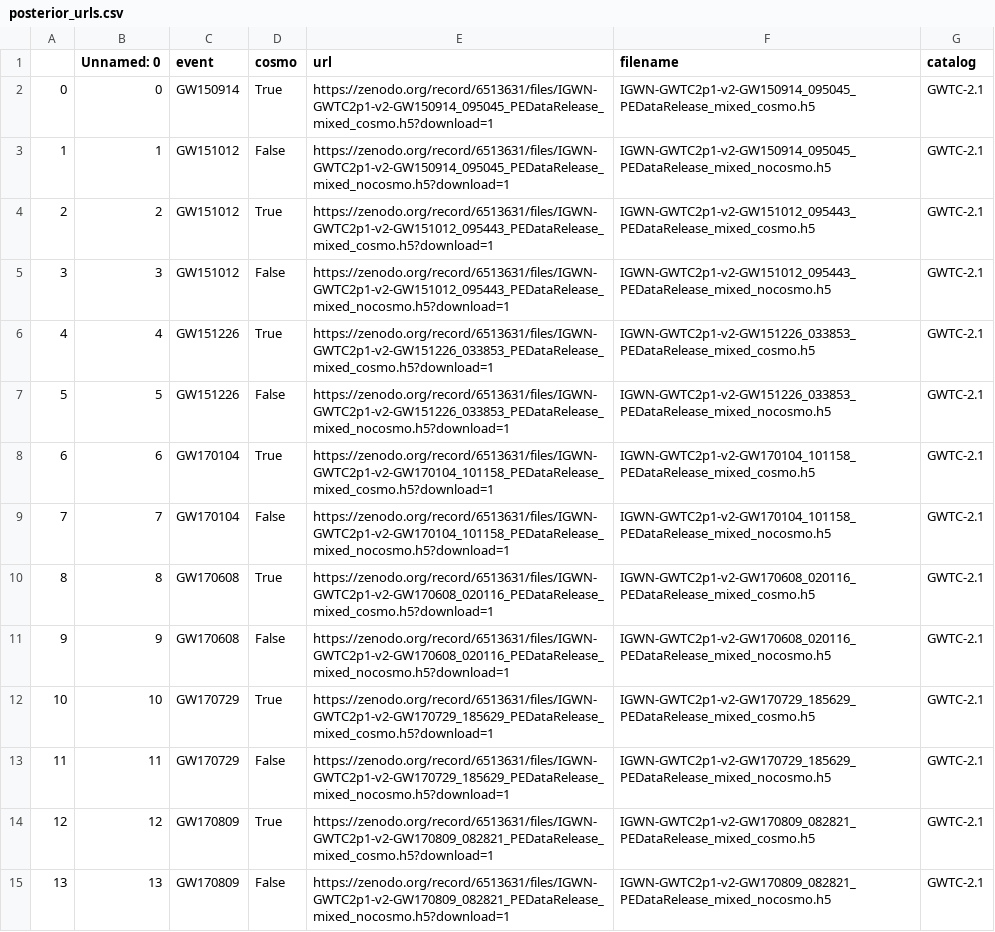
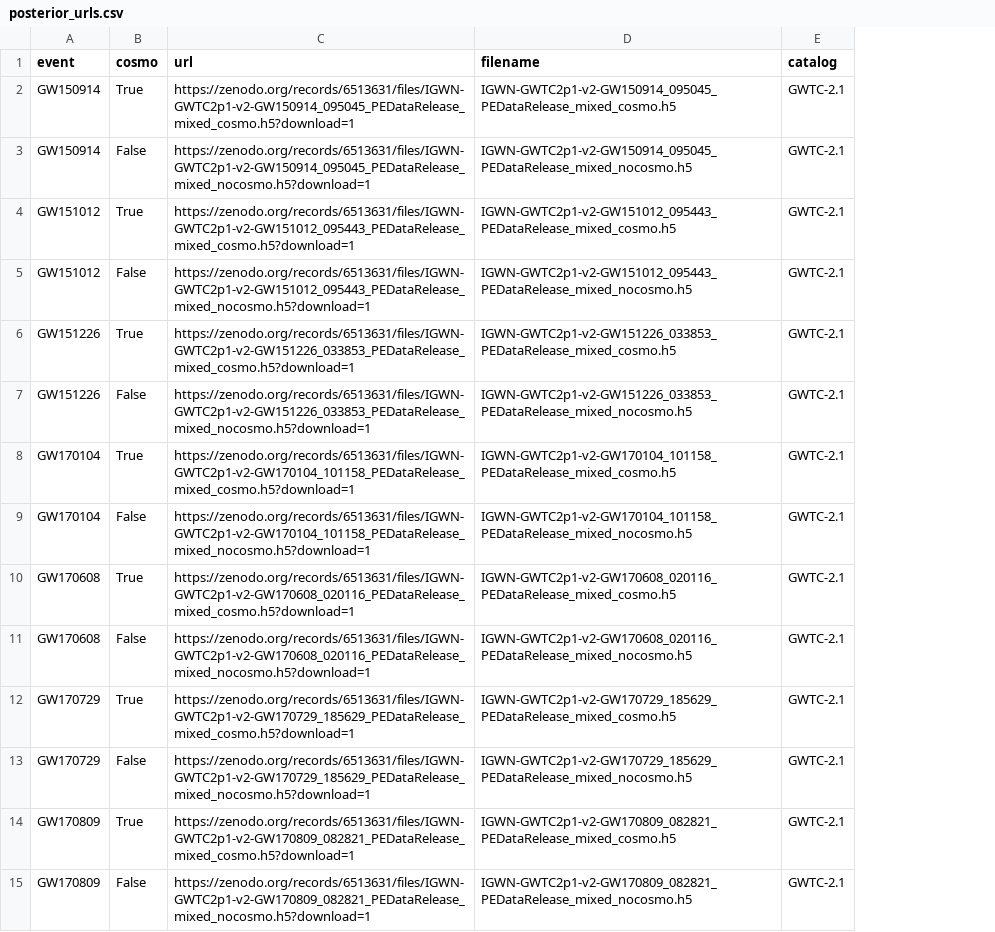
Before and after one commit to Potatoasad/ringdb, a CSV file: ringdb/metadb/posterior_urls.csv, drawn as a sheet; only a part is shown; removed rows and columns are numbered as before the commit, all else as after; the diff covers the shown part only; the diff names each change by its address in the sheet, - before the commit and + after, or states it on an @@ line.

```diff
--- a/ringdb/metadb/posterior_urls.csv
+++ b/ringdb/metadb/posterior_urls.csv
-column A, rows 2-15: 0 | 1 | 2 | 3 | 4 | 5 | 6 | 7 | 8 | 9 | 10 | 11 | 12 | 13
-column B (Unnamed: 0), rows 2-15: 0 | 1 | 2 | 3 | 4 | 5 | 6 | 7 | 8 | 9 | 10 | 11 | 12 | 13
-C2 (url): https://zenodo.org/record/6513631/files/IGWN-GWTC2p1-v2-GW150914_095045_PEDataRelease_mixed_cosmo.h5?download=1
+C2 (url): https://zenodo.org/records/6513631/files/IGWN-GWTC2p1-v2-GW150914_095045_PEDataRelease_mixed_cosmo.h5?download=1
-A3 (event): GW151012
+A3 (event): GW150914
-C3 (url): https://zenodo.org/record/6513631/files/IGWN-GWTC2p1-v2-GW150914_095045_PEDataRelease_mixed_nocosmo.h5?download=1
+C3 (url): https://zenodo.org/records/6513631/files/IGWN-GWTC2p1-v2-GW150914_095045_PEDataRelease_mixed_nocosmo.h5?download=1
-C4 (url): https://zenodo.org/record/6513631/files/IGWN-GWTC2p1-v2-GW151012_095443_PEDataRelease_mixed_cosmo.h5?download=1
+C4 (url): https://zenodo.org/records/6513631/files/IGWN-GWTC2p1-v2-GW151012_095443_PEDataRelease_mixed_cosmo.h5?download=1
-C5 (url): https://zenodo.org/record/6513631/files/IGWN-GWTC2p1-v2-GW151012_095443_PEDataRelease_mixed_nocosmo.h5?download=1
+C5 (url): https://zenodo.org/records/6513631/files/IGWN-GWTC2p1-v2-GW151012_095443_PEDataRelease_mixed_nocosmo.h5?download=1
-C6 (url): https://zenodo.org/record/6513631/files/IGWN-GWTC2p1-v2-GW151226_033853_PEDataRelease_mixed_cosmo.h5?download=1
+C6 (url): https://zenodo.org/records/6513631/files/IGWN-GWTC2p1-v2-GW151226_033853_PEDataRelease_mixed_cosmo.h5?download=1
-C7 (url): https://zenodo.org/record/6513631/files/IGWN-GWTC2p1-v2-GW151226_033853_PEDataRelease_mixed_nocosmo.h5?download=1
+C7 (url): https://zenodo.org/records/6513631/files/IGWN-GWTC2p1-v2-GW151226_033853_PEDataRelease_mixed_nocosmo.h5?download=1
-C8 (url): https://zenodo.org/record/6513631/files/IGWN-GWTC2p1-v2-GW170104_101158_PEDataRelease_mixed_cosmo.h5?download=1
+C8 (url): https://zenodo.org/records/6513631/files/IGWN-GWTC2p1-v2-GW170104_101158_PEDataRelease_mixed_cosmo.h5?download=1
-C9 (url): https://zenodo.org/record/6513631/files/IGWN-GWTC2p1-v2-GW170104_101158_PEDataRelease_mixed_nocosmo.h5?download=1
+C9 (url): https://zenodo.org/records/6513631/files/IGWN-GWTC2p1-v2-GW170104_101158_PEDataRelease_mixed_nocosmo.h5?download=1
-C10 (url): https://zenodo.org/record/6513631/files/IGWN-GWTC2p1-v2-GW170608_020116_PEDataRelease_mixed_cosmo.h5?download=1
+C10 (url): https://zenodo.org/records/6513631/files/IGWN-GWTC2p1-v2-GW170608_020116_PEDataRelease_mixed_cosmo.h5?download=1
-C11 (url): https://zenodo.org/record/6513631/files/IGWN-GWTC2p1-v2-GW170608_020116_PEDataRelease_mixed_nocosmo.h5?download=1
+C11 (url): https://zenodo.org/records/6513631/files/IGWN-GWTC2p1-v2-GW170608_020116_PEDataRelease_mixed_nocosmo.h5?download=1
-C12 (url): https://zenodo.org/record/6513631/files/IGWN-GWTC2p1-v2-GW170729_185629_PEDataRelease_mixed_cosmo.h5?download=1
+C12 (url): https://zenodo.org/records/6513631/files/IGWN-GWTC2p1-v2-GW170729_185629_PEDataRelease_mixed_cosmo.h5?download=1
-C13 (url): https://zenodo.org/record/6513631/files/IGWN-GWTC2p1-v2-GW170729_185629_PEDataRelease_mixed_nocosmo.h5?download=1
+C13 (url): https://zenodo.org/records/6513631/files/IGWN-GWTC2p1-v2-GW170729_185629_PEDataRelease_mixed_nocosmo.h5?download=1
-C14 (url): https://zenodo.org/record/6513631/files/IGWN-GWTC2p1-v2-GW170809_082821_PEDataRelease_mixed_cosmo.h5?download=1
+C14 (url): https://zenodo.org/records/6513631/files/IGWN-GWTC2p1-v2-GW170809_082821_PEDataRelease_mixed_cosmo.h5?download=1
-C15 (url): https://zenodo.org/record/6513631/files/IGWN-GWTC2p1-v2-GW170809_082821_PEDataRelease_mixed_nocosmo.h5?download=1
+C15 (url): https://zenodo.org/records/6513631/files/IGWN-GWTC2p1-v2-GW170809_082821_PEDataRelease_mixed_nocosmo.h5?download=1
```
Also changed, not shown: 164 edited cells elsewhere in this file, 2 other files.
